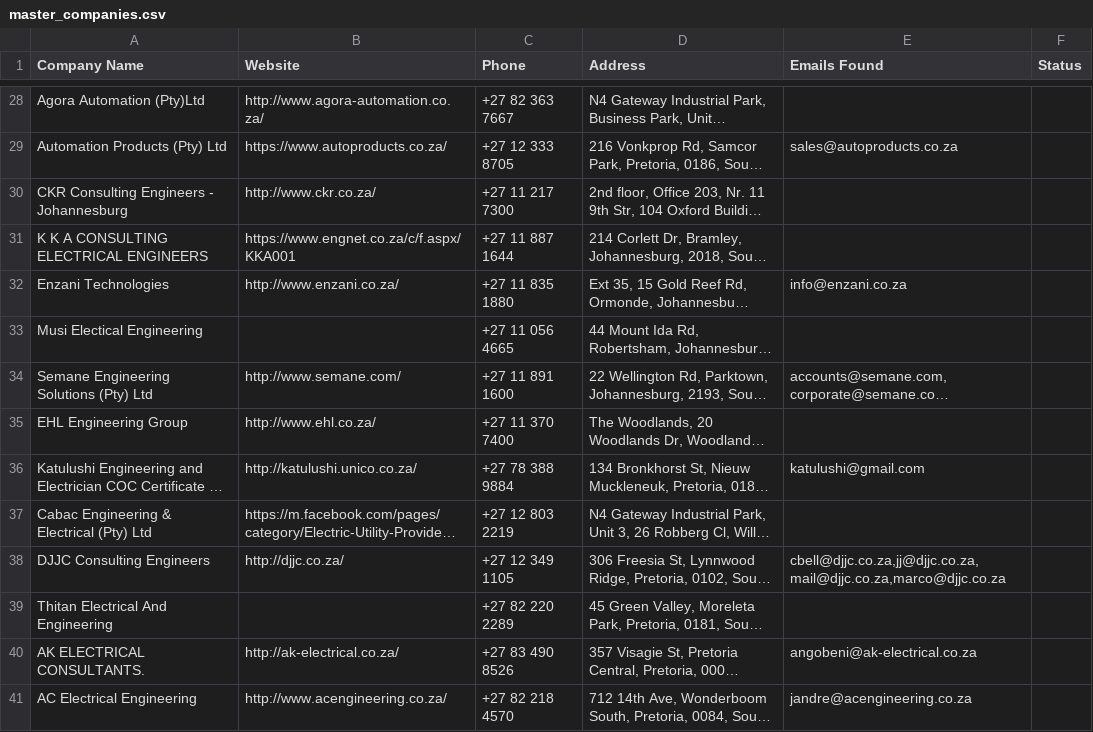
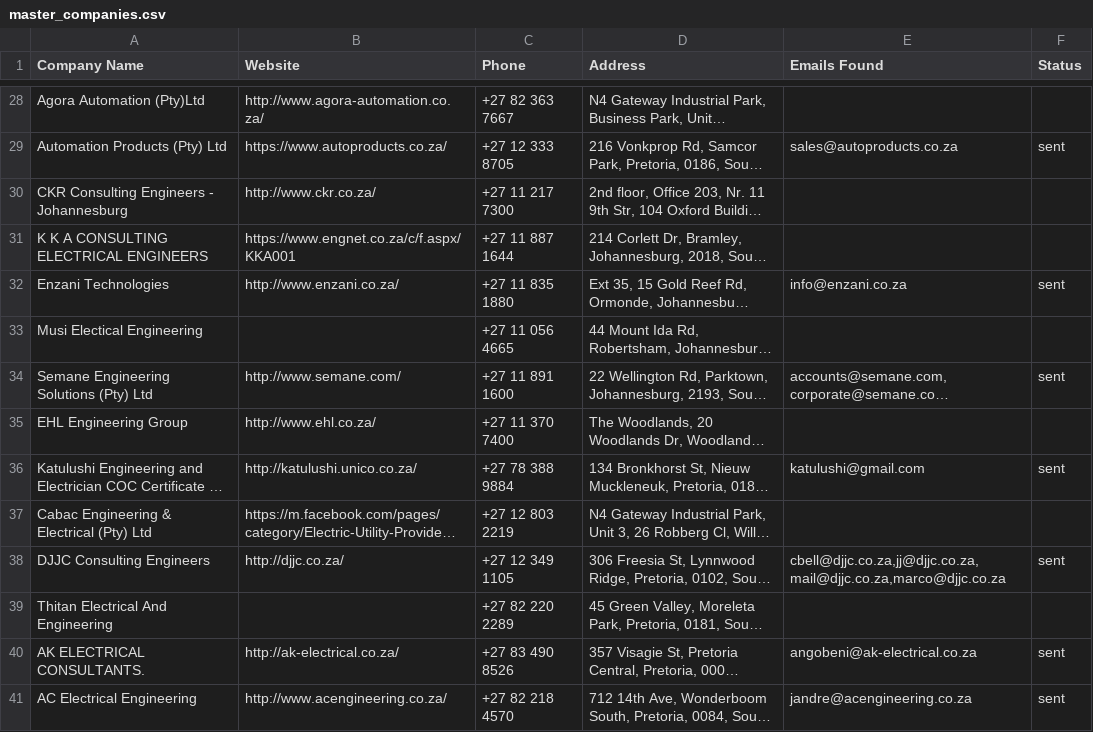
Before and after one commit to MareanaNsuku/Electronics-Project, a CSV file: secure-enclosure-outreach/data/master_companies.csv, drawn as a sheet; only a part is shown, gaps mark what is left out; long unchanged cells end in …; the diff covers the shown part only; the diff names each change by its address in the sheet, - before the commit and + after, or states it on an @@ line.

```diff
--- a/secure-enclosure-outreach/data/master_companies.csv
+++ b/secure-enclosure-outreach/data/master_companies.csv
-F29 (Status): (empty)
+F29 (Status): sent
-F32 (Status): (empty)
+F32 (Status): sent
-F34 (Status): (empty)
+F34 (Status): sent
-F36 (Status): (empty)
+F36 (Status): sent
-F38 (Status): (empty)
+F38 (Status): sent
-F40:F41 (Status): (empty)
+F40:F41 (Status): sent
```
Also changed, not shown: 3 added rows, 3 removed rows and 14 edited cells elsewhere in this file.
